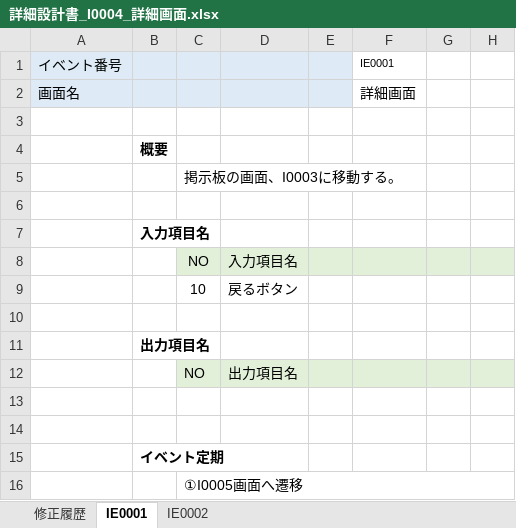
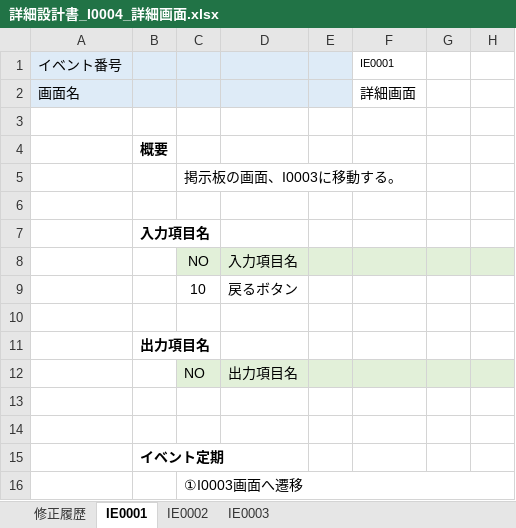
Before and after one commit to Inung4065/ISS_mini_project, an Excel workbook: report/詳細設計書/詳細設計書_I0004_詳細画面.xlsx, sheet IE0001, drawn as a sheet; only a part is shown; values as stored, in another font and other column widths than the file's, no borders; the diff names each change by its address in the sheet, - before the commit and + after, or states it on an @@ line.

```diff
--- a/report/詳細設計書/詳細設計書_I0004_詳細画面.xlsx (sheet IE0001)
+++ b/report/詳細設計書/詳細設計書_I0004_詳細画面.xlsx (sheet IE0001)
+sheet tab: IE0003
-C16: ①I0005画面へ遷移
+C16: ①I0003画面へ遷移
```
Also changed, not shown: sheet IE0002, sheet 修正履歴, report/基本設計書/基本設計書_I0004_詳細画面.xlsx.
